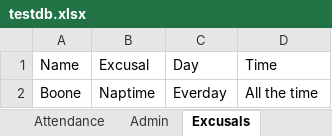
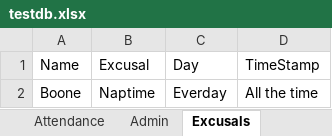
Before and after one commit to pirnu/Lab1, an Excel workbook: CG_SK_Lab1/CG_SK_Lab1/testdb.xlsx, sheet Excusals, drawn as a sheet; values as stored, in another font and other column widths than the file's, no borders; the diff names each change by its address in the sheet, - before the commit and + after, or states it on an @@ line.

Commit message:
Meal Reports Updated
Added a meal totals sheet to the database.  That sheet, excusals and
multiples all need the date search functionality.  I also deleted an old
database that was stored in the folder.

```diff
--- a/CG_SK_Lab1/CG_SK_Lab1/testdb.xlsx (sheet Excusals)
+++ b/CG_SK_Lab1/CG_SK_Lab1/testdb.xlsx (sheet Excusals)
-D1: Time
+D1: TimeStamp
```
Also changed, not shown: sheet Attendance, sheet Multiples, other sheet tabs, 5 other files.
